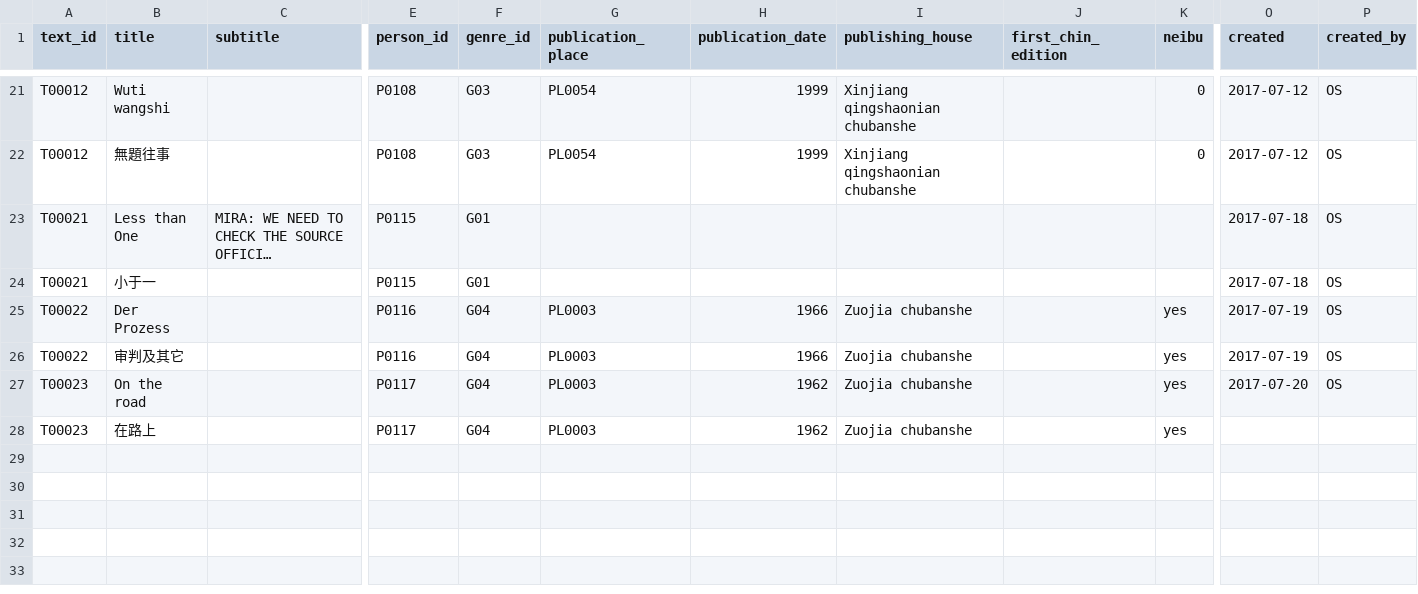
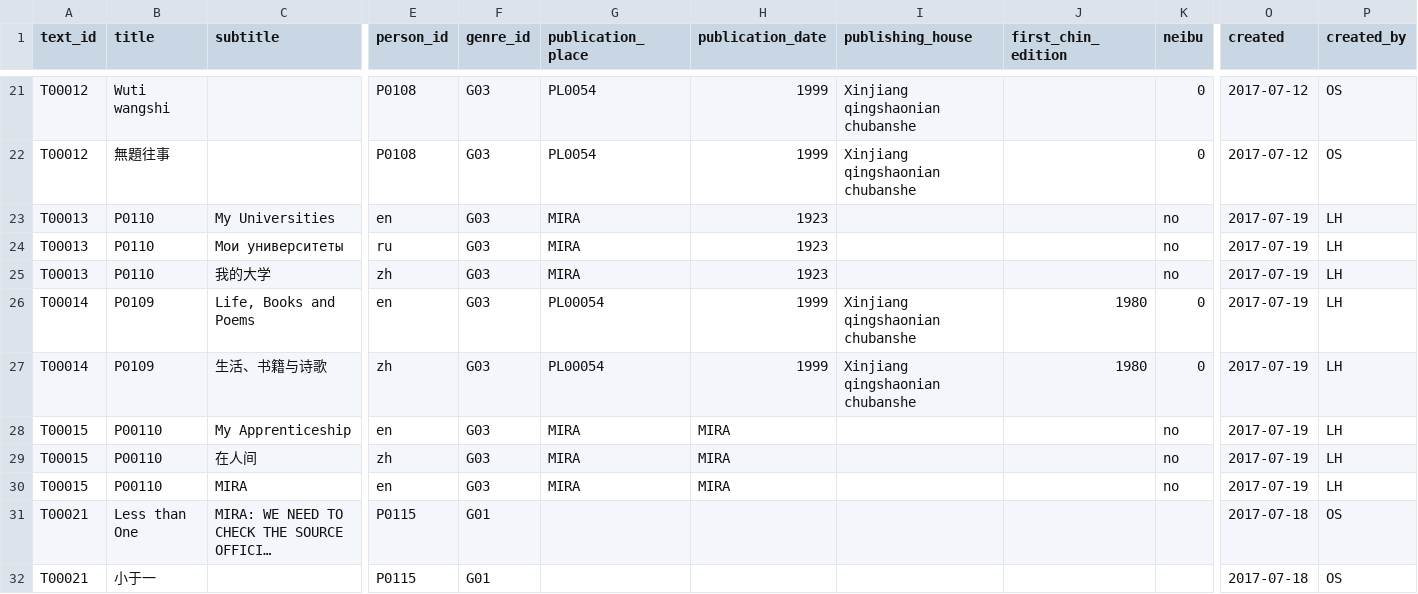
Before and after one commit to readchina/ReadAct, a CSV file: data/Text.csv, drawn as a sheet; only a part is shown, gaps mark what is left out; the shorter side is filled out with more unchanged rows; long unchanged cells end in …; rows hold the shown columns only; the diff names each change by its address in the sheet, - before the commit and + after, or states it on an @@ line.

```diff
--- a/data/Text.csv
+++ b/data/Text.csv
+row 23: T00013 | P0110 | My Universities | en | G03 | MIRA | 1923 |  |  | no | 2017-07-19 | LH
+row 24: T00013 | P0110 | Мои университеты | ru | G03 | MIRA | 1923 |  |  | no | 2017-07-19 | LH
+row 25: T00013 | P0110 | 我的大学 | zh | G03 | MIRA | 1923 |  |  | no | 2017-07-19 | LH
+row 26: T00014 | P0109 | Life, Books and Poems | en | G03 | PL00054 | 1999 | Xinjiang qingshaonian chubanshe | 1980 | 0 | 2017-07-19 | LH
+row 27: T00014 | P0109 | 生活、书籍与诗歌 | zh | G03 | PL00054 | 1999 | Xinjiang qingshaonian chubanshe | 1980 | 0 | 2017-07-19 | LH
+row 28: T00015 | P00110 | My Apprenticeship | en | G03 | MIRA | MIRA |  |  | no | 2017-07-19 | LH
+row 29: T00015 | P00110 | 在人间 | zh | G03 | MIRA | MIRA |  |  | no | 2017-07-19 | LH
+row 30: T00015 | P00110 | MIRA | en | G03 | MIRA | MIRA |  |  | no | 2017-07-19 | LH
```
Also changed, not shown: data/Act.csv, data/Person.csv, 3 other files.
